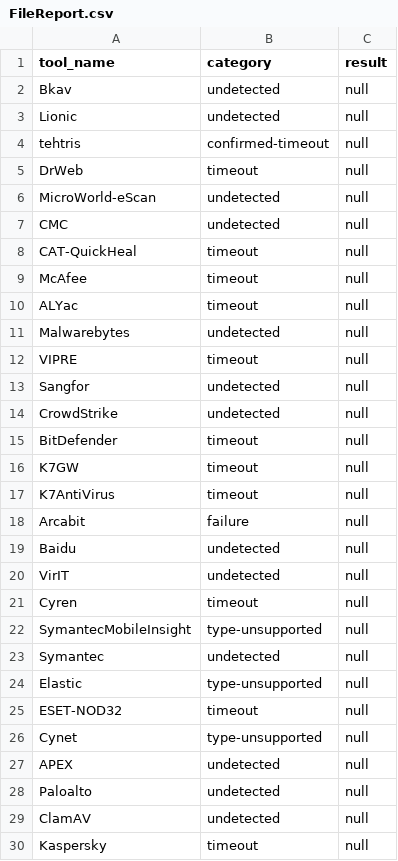
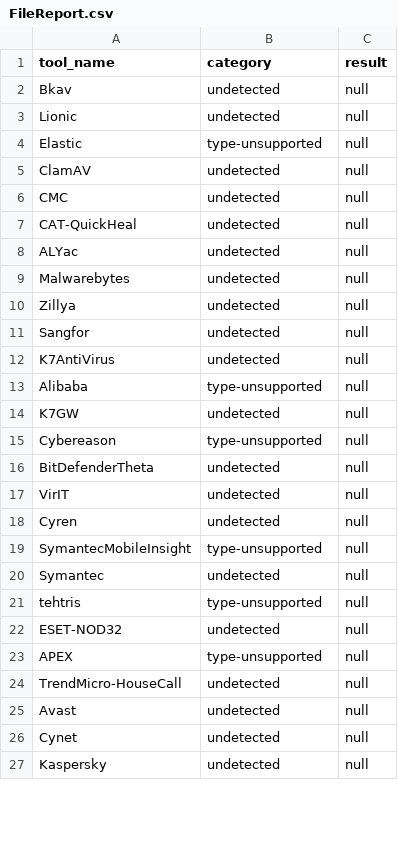
Before and after one commit to pgtrungg/project1, a CSV file: Results_csv/FileReport.csv, drawn as a sheet; only a part is shown; the diff covers the shown part only.

```diff
--- a/Results_csv/FileReport.csv
+++ b/Results_csv/FileReport.csv
@@ -3,28 +3,25 @@ Bkav,"undetected",null
 Lionic,"undetected",null
-tehtris,"confirmed-timeout",null
-DrWeb,"timeout",null
-MicroWorld-eScan,"undetected",null
+Elastic,"type-unsupported",null
+ClamAV,"undetected",null
 CMC,"undetected",null
-CAT-QuickHeal,"timeout",null
-McAfee,"timeout",null
-ALYac,"timeout",null
+CAT-QuickHeal,"undetected",null
+ALYac,"undetected",null
 Malwarebytes,"undetected",null
-VIPRE,"timeout",null
+Zillya,"undetected",null
 Sangfor,"undetected",null
-CrowdStrike,"undetected",null
-BitDefender,"timeout",null
-K7GW,"timeout",null
-K7AntiVirus,"timeout",null
-Arcabit,"failure",null
-Baidu,"undetected",null
+K7AntiVirus,"undetected",null
+Alibaba,"type-unsupported",null
+K7GW,"undetected",null
+Cybereason,"type-unsupported",null
+BitDefenderTheta,"undetected",null
 VirIT,"undetected",null
-Cyren,"timeout",null
+Cyren,"undetected",null
 SymantecMobileInsight,"type-unsupported",null
 Symantec,"undetected",null
-Elastic,"type-unsupported",null
-ESET-NOD32,"timeout",null
-Cynet,"type-unsupported",null
-APEX,"undetected",null
-Paloalto,"undetected",null
-ClamAV,"undetected",null
-Kaspersky,"timeout",null
+tehtris,"type-unsupported",null
+ESET-NOD32,"undetected",null
+APEX,"type-unsupported",null
+TrendMicro-HouseCall,"undetected",null
+Avast,"undetected",null
+Cynet,"undetected",null
+Kaspersky,"undetected",null
```
Also changed, not shown: 9 added rows, 6 removed rows, 1 moved row and 23 edited cells elsewhere in this file, Results_csv/IpReport.csv, 19 other files.
